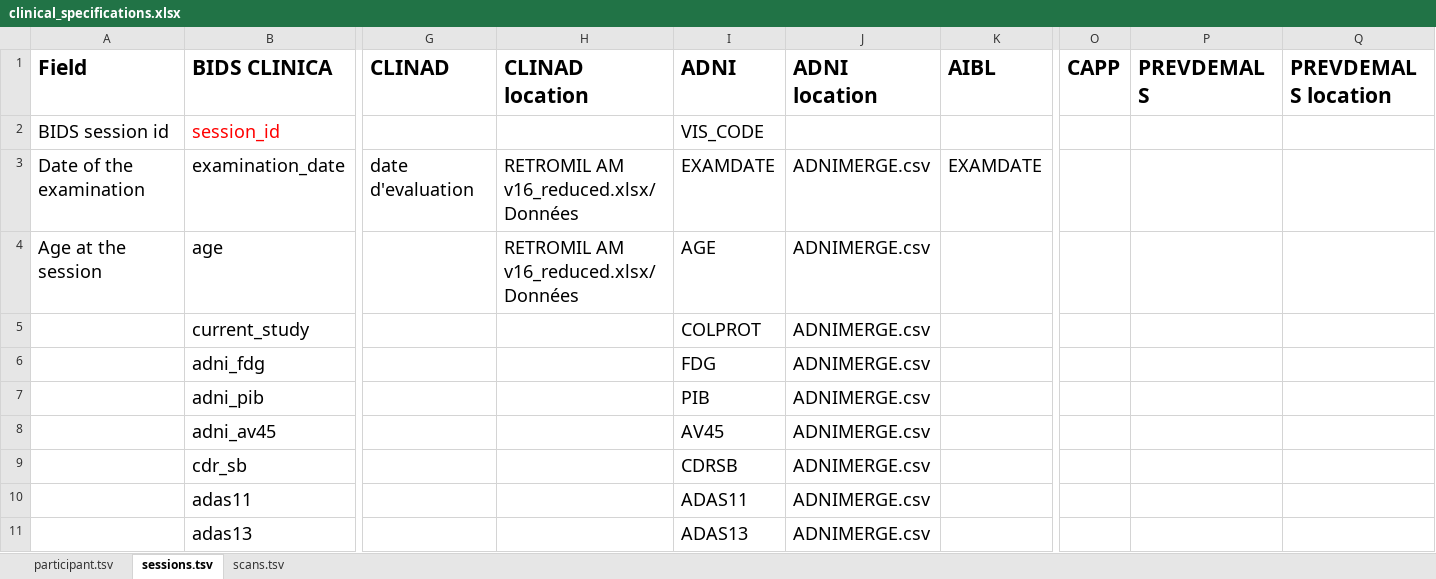
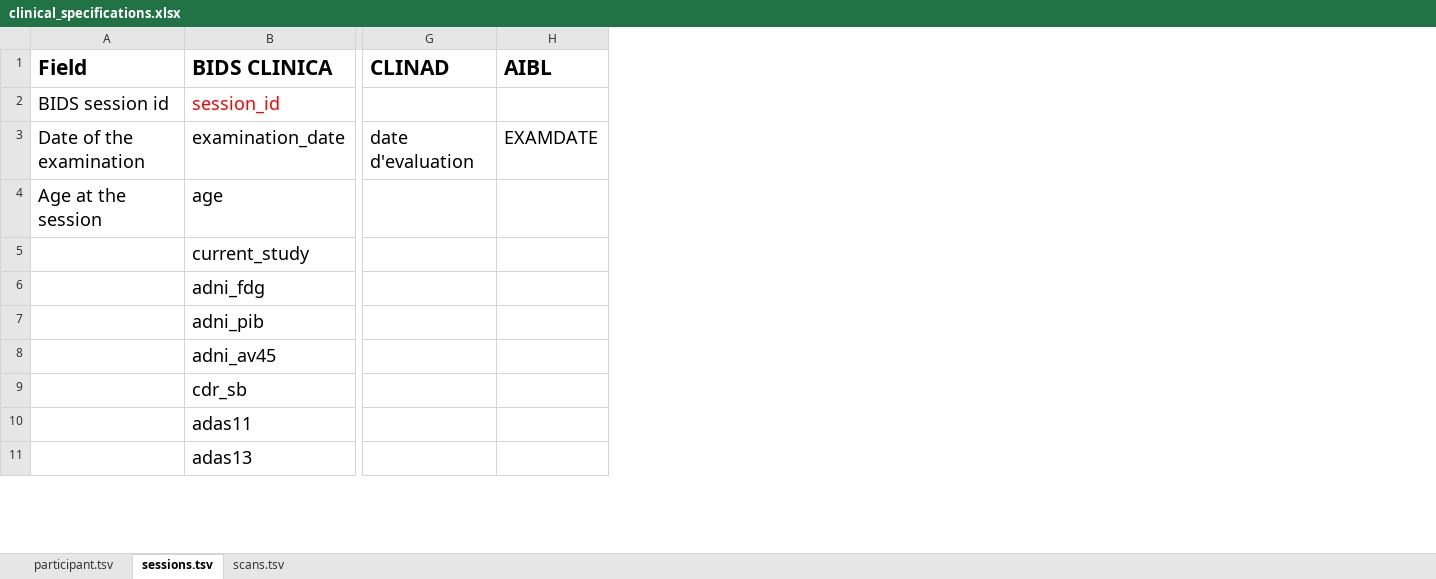
Before and after one commit to EuroPOND/clinica, an Excel workbook: clinica/iotools/data/clinical_specifications.xlsx, sheet sessions.tsv, drawn as a sheet; only a part is shown, gaps mark what is left out; values as stored, in another font and other column widths than the file's, no borders; the diff names each change by its address in the sheet, - before the commit and + after, or states it on an @@ line.

Commit message:
Add AIBL and ADNI converter to Clinica

```diff
--- a/clinica/iotools/data/clinical_specifications.xlsx (sheet sessions.tsv)
+++ b/clinica/iotools/data/clinical_specifications.xlsx (sheet sessions.tsv)
-column H (CLINAD location), rows 3-4: RETROMIL AM v16_reduced.xlsx/Données | RETROMIL AM v16_reduced.xlsx/Données
-column I (ADNI), rows 2-11: VIS_CODE | EXAMDATE | AGE | COLPROT | FDG | PIB | AV45 | CDRSB | ADAS11 | ADAS13
-column J (ADNI location), rows 3-11: all ADNIMERGE.csv
-column O (CAPP), empty
-column P (PREVDEMALS), empty
-column Q (PREVDEMALS location), empty
```
Also changed, not shown: sheet scans.tsv, sheet participant.tsv, charts or pictures, 23 other files.
